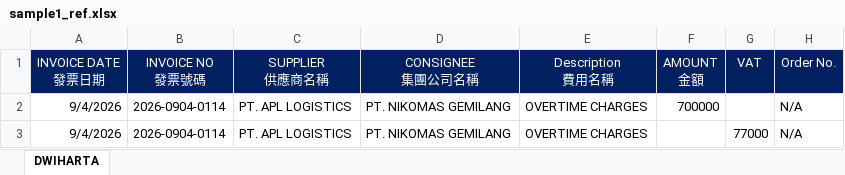
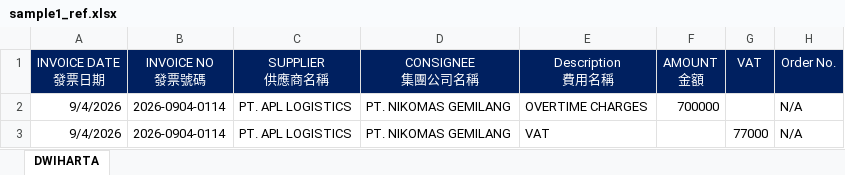
Before and after one commit to JeffreyHuhu/invoice_excel_mapping, an Excel workbook: test_samples/APL/sample1_ref.xlsx, sheet DWIHARTA, drawn as a sheet; only a part is shown; values as stored, in another font and other column widths than the file's, no borders; the diff names each change by its address in the sheet, - before the commit and + after, or states it on an @@ line.

```diff
--- a/test_samples/APL/sample1_ref.xlsx (sheet DWIHARTA)
+++ b/test_samples/APL/sample1_ref.xlsx (sheet DWIHARTA)
-E3 (Description 費用名稱): OVERTIME CHARGES
+E3 (Description 費用名稱): VAT
```
Also changed, not shown: test_samples/APL/sample2_ref.xlsx, 1 other file.
